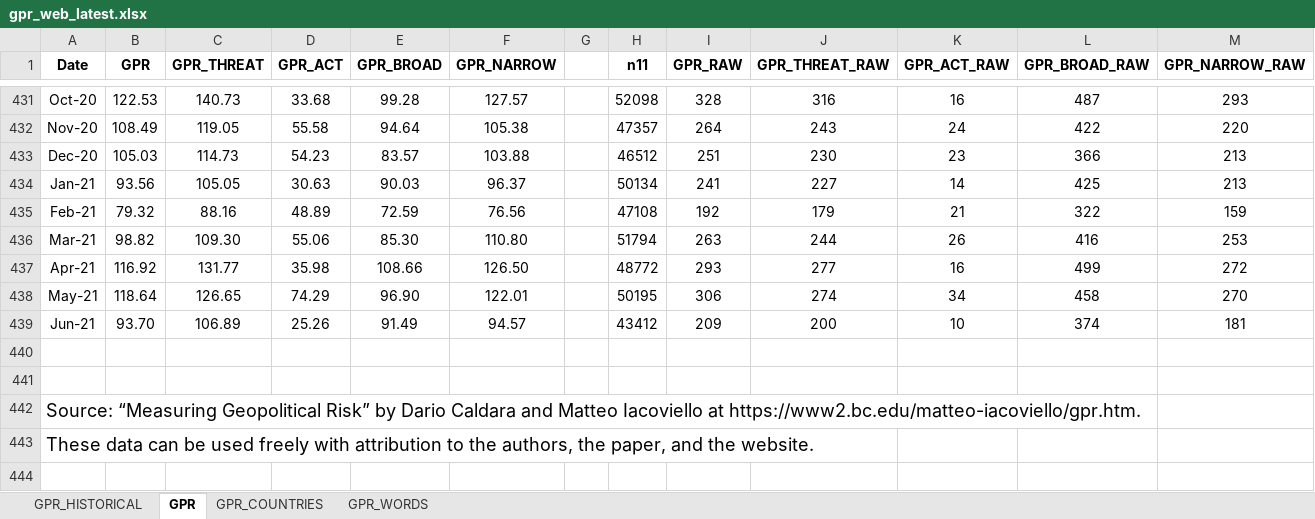
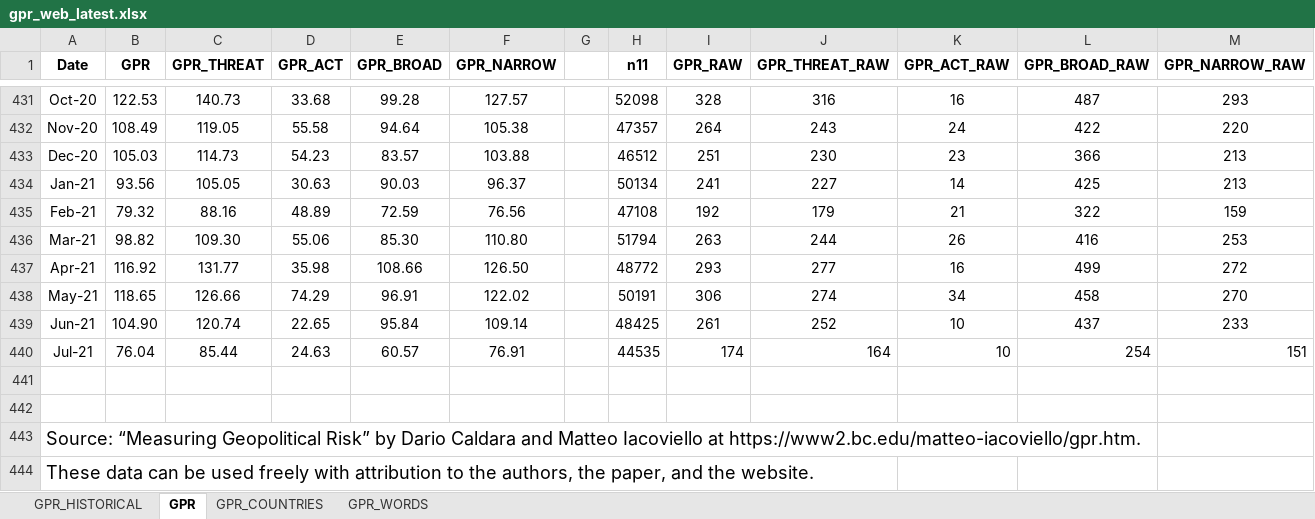
Before and after one commit to iacoviel/iacoviel.github.io, an Excel workbook: gpr_files/gpr_web_latest.xlsx, sheet GPR, drawn as a sheet; only a part is shown, gaps mark what is left out; values as stored, in another font and other column widths than the file's, no borders; the diff names each change by its address in the sheet, - before the commit and + after, or states it on an @@ line.

```diff
--- a/gpr_files/gpr_web_latest.xlsx (sheet GPR)
+++ b/gpr_files/gpr_web_latest.xlsx (sheet GPR)
-B438 (GPR): 118.64
+B438 (GPR): 118.65
-C438 (GPR_THREAT): 126.65
+C438 (GPR_THREAT): 126.66
-E438 (GPR_BROAD): 96.90
+E438 (GPR_BROAD): 96.91
-F438 (GPR_NARROW): 122.01
+F438 (GPR_NARROW): 122.02
-H438 (n11): 50195
+H438 (n11): 50191
-B439 (GPR): 93.70
+B439 (GPR): 104.90
-C439 (GPR_THREAT): 106.89
+C439 (GPR_THREAT): 120.74
-D439 (GPR_ACT): 25.26
+D439 (GPR_ACT): 22.65
-E439 (GPR_BROAD): 91.49
+E439 (GPR_BROAD): 95.84
-F439 (GPR_NARROW): 94.57
+F439 (GPR_NARROW): 109.14
-H439 (n11): 43412
+H439 (n11): 48425
-I439 (GPR_RAW): 209
+I439 (GPR_RAW): 261
-J439 (GPR_THREAT_RAW): 200
+J439 (GPR_THREAT_RAW): 252
-L439 (GPR_BROAD_RAW): 374
+L439 (GPR_BROAD_RAW): 437
-M439 (GPR_NARROW_RAW): 181
+M439 (GPR_NARROW_RAW): 233
+row 440: Jul-21 | 76.04 | 85.44 | 24.63 | 60.57 | 76.91 |  | 44535 | 174 | 164 | 10 | 254 | 151
```
Also changed, not shown: sheet GPR_COUNTRIES, sheet GPR_HISTORICAL.
